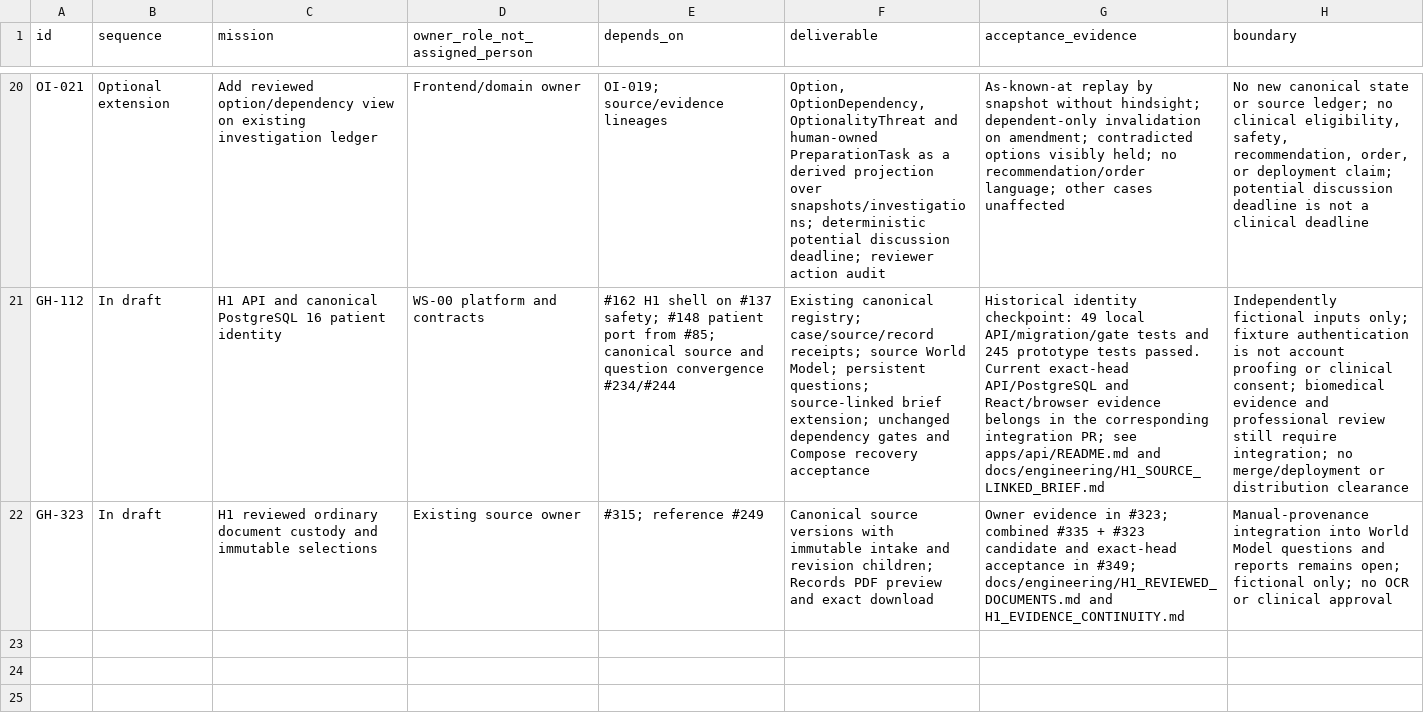
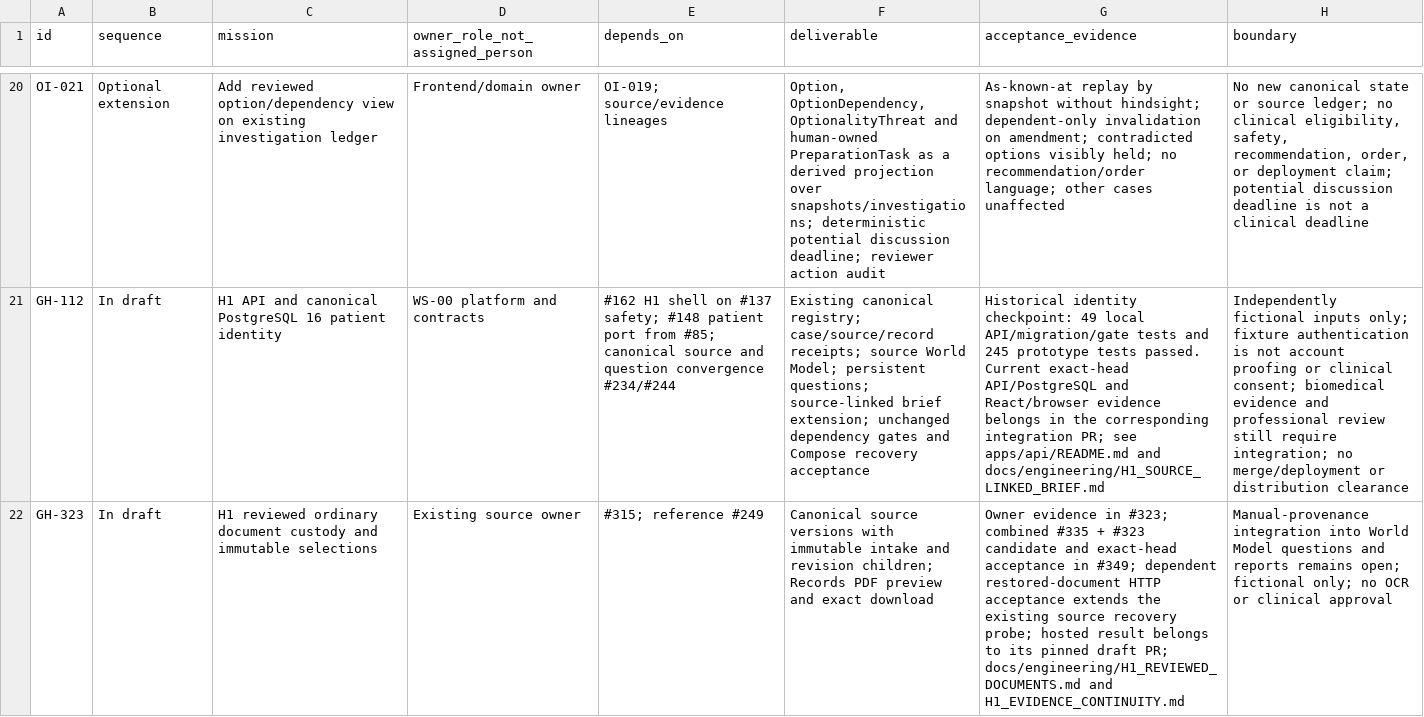
Before and after one commit to OpenxIntelligence/open-intelligence, a CSV file: docs/EXECUTION_BACKLOG.csv, drawn as a sheet; only a part is shown, gaps mark what is left out; the diff names each change by its address in the sheet, - before the commit and + after, or states it on an @@ line.

Commit message:
test: prove reviewed document HTTP from restored PostgreSQL copies

```diff
--- a/docs/EXECUTION_BACKLOG.csv
+++ b/docs/EXECUTION_BACKLOG.csv
-G22 (acceptance_evidence): …in #349; docs/engineering/H1_REVIEWED_DOCUMENTS.md and…
+G22 (acceptance_evidence): …in #349; dependent restored-document HTTP acceptance extends the existing source recovery probe; hosted result belongs to its pinned draft PR; docs/engineering/H1_REVIEWED_DOCUMENTS.md and…
```
Also changed, not shown: 5 other files.
